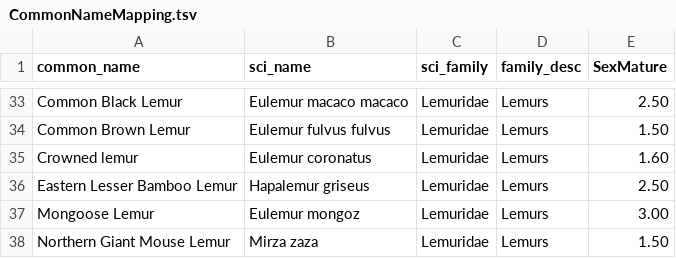
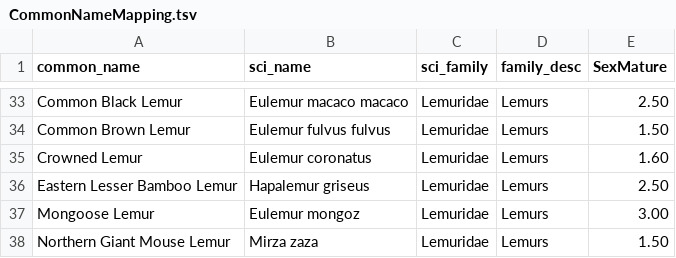
Before and after one commit to eugenemel/PrimateAgingCodebase, a TSV file: data/CommonNameMapping.tsv, drawn as a sheet; only a part is shown, gaps mark what is left out.

Commit message:
Correct capitalization of "Crowned lemur" to "Crowned Lemur" in CommonNameMapping.tsv

```diff
--- a/data/CommonNameMapping.tsv
+++ b/data/CommonNameMapping.tsv
@@ -34,3 +34,3 @@ Common Black Lemur	Eulemur macaco macaco	Lemuridae	Lemurs	2.50
 Common Brown Lemur	Eulemur fulvus fulvus	Lemuridae	Lemurs	1.50
-Crowned lemur	Eulemur coronatus	Lemuridae	Lemurs	1.60
+Crowned Lemur	Eulemur coronatus	Lemuridae	Lemurs	1.60
 Eastern Lesser Bamboo Lemur	Hapalemur griseus	Lemuridae	Lemurs	2.50
```
